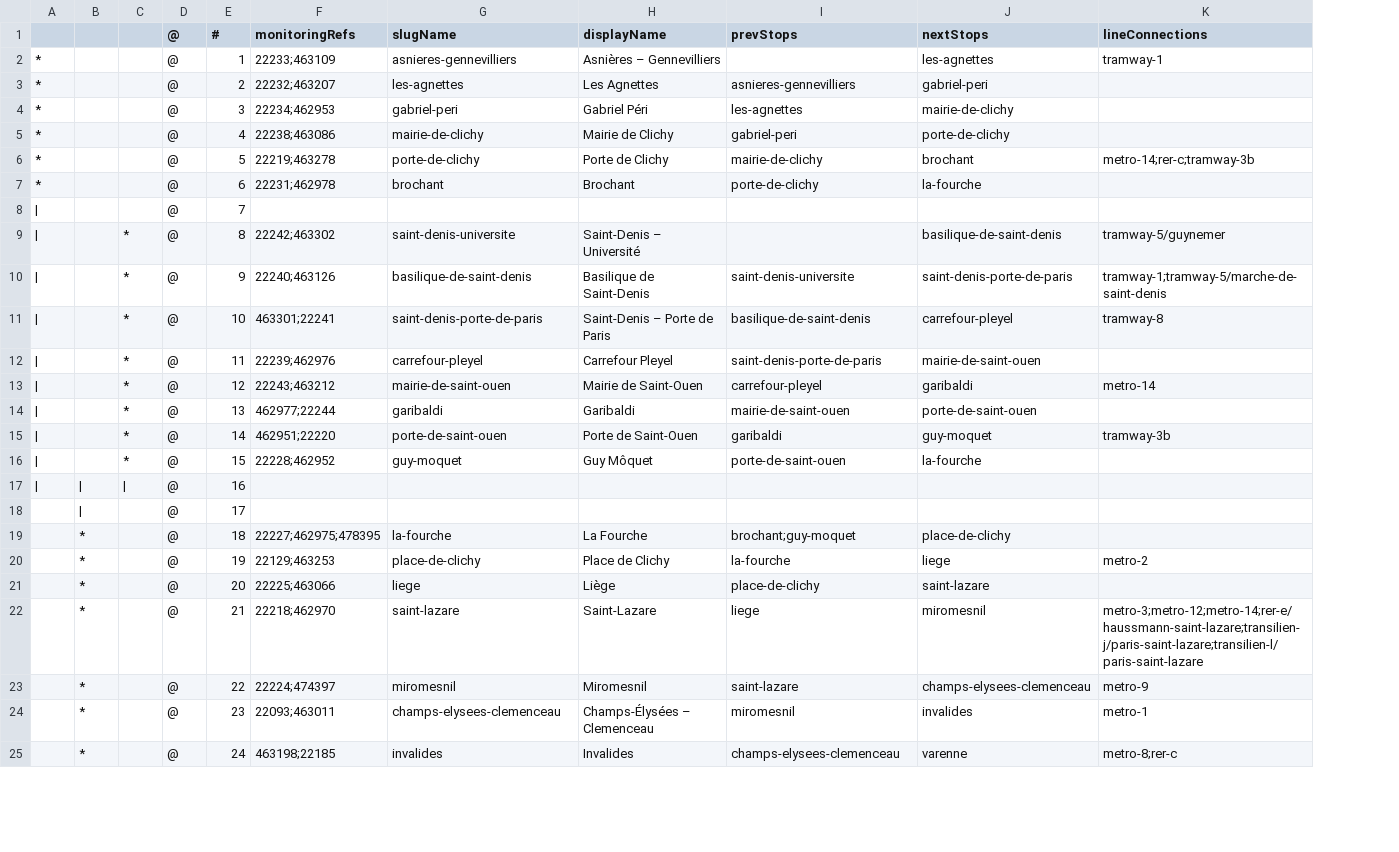
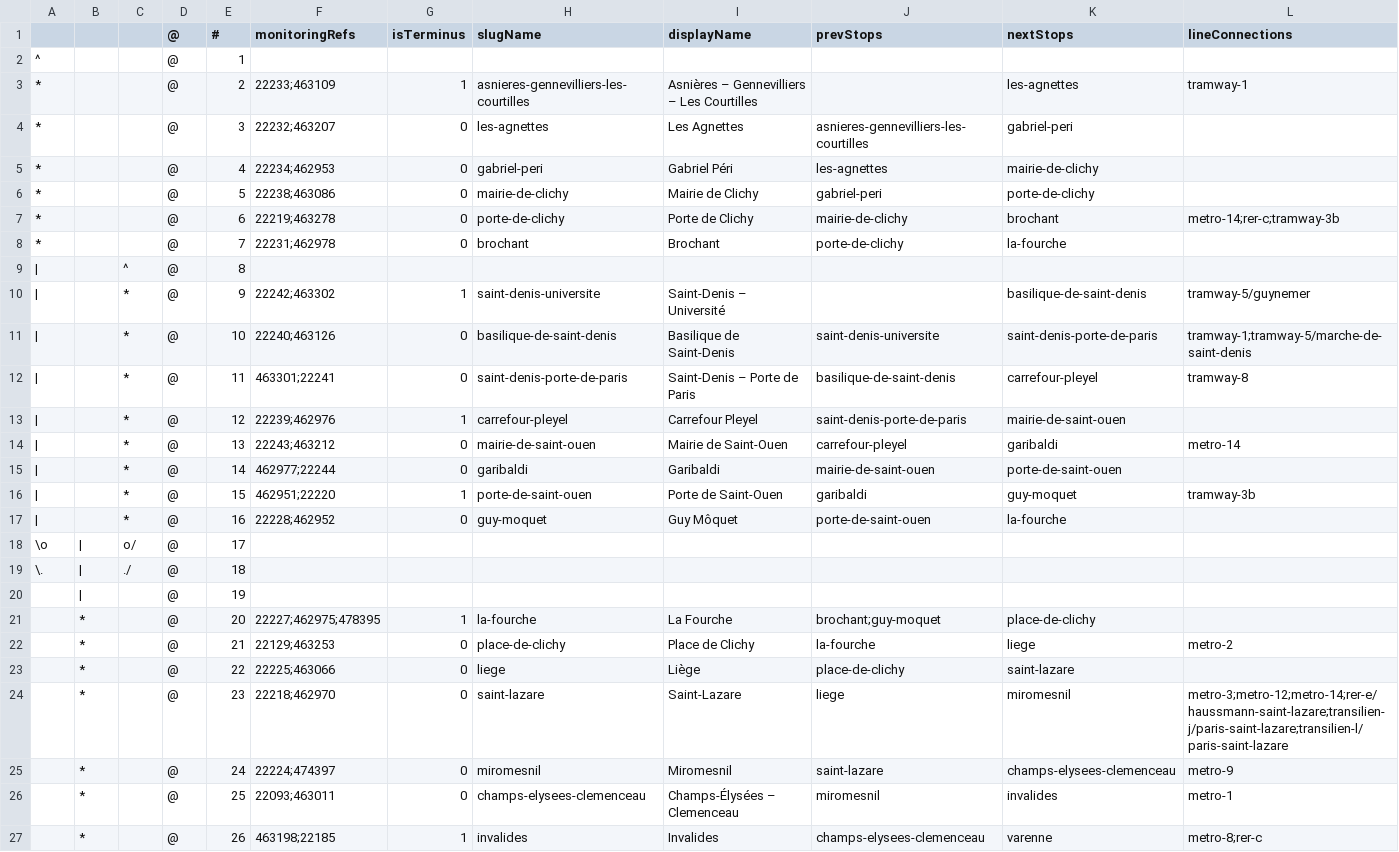
Before and after one commit to ludchieng/alednavigo, a TSV file: public/schemas/lines/metro-13.tsv, drawn as a sheet; only a part is shown; removed rows and columns are numbered as before the commit, all else as after; the diff covers the shown part only; the diff names each change by its address in the sheet, - before the commit and + after, or states it on an @@ line.

Commit message:
[data] Update schemas and add rer lines

```diff
--- a/public/schemas/lines/metro-13.tsv
+++ b/public/schemas/lines/metro-13.tsv
+column G (isTerminus), rows 3-17: 1 | 0 | 0 | 0 | 0 | 0 |  | 1 | 0 | 0 | 1 | 0 | 0 | 1 | 0; rows 21-27: 1 | 0 | 0 | 0 | 0 | 0 | 1
+row 2: ^ |  |  | @ | 1
-E3 (#): 1
+E3 (#): 2
-H3 (slugName): asnieres-gennevilliers
+H3 (slugName): asnieres-gennevilliers-les-courtilles
-I3 (displayName): Asnières – Gennevilliers
+I3 (displayName): Asnières – Gennevilliers – Les Courtilles
-E4 (#): 2
+E4 (#): 3
-J4 (prevStops): asnieres-gennevilliers
+J4 (prevStops): asnieres-gennevilliers-les-courtilles
-E5 (#): 3
+E5 (#): 4
-E6 (#): 4
+E6 (#): 5
-E7 (#): 5
+E7 (#): 6
-E8 (#): 6
+E8 (#): 7
-C9: (empty)
+C9: ^
-E9 (#): 7
+E9 (#): 8
-E10 (#): 8
+E10 (#): 9
-E11 (#): 9
+E11 (#): 10
-E12 (#): 10
+E12 (#): 11
-E13 (#): 11
+E13 (#): 12
-E14 (#): 12
+E14 (#): 13
-E15 (#): 13
+E15 (#): 14
-E16 (#): 14
+E16 (#): 15
-E17 (#): 15
+E17 (#): 16
-row 17: | | | | | | @ | 16
+row 18: \o | | | o/ | @ | 17
+row 19: \. | | | ./ | @ | 18
-E20 (#): 17
+E20 (#): 19
-E21 (#): 18
+E21 (#): 20
-E22 (#): 19
+E22 (#): 21
-E23 (#): 20
+E23 (#): 22
-E24 (#): 21
+E24 (#): 23
-E25 (#): 22
+E25 (#): 24
-E26 (#): 23
+E26 (#): 25
-E27 (#): 24
+E27 (#): 26
```
Also changed, not shown: 1 added row and 11 edited cells elsewhere in this file, public/schemas/lines/metro-10.tsv, public/schemas/lines/metro-3.tsv, 20 other files.
